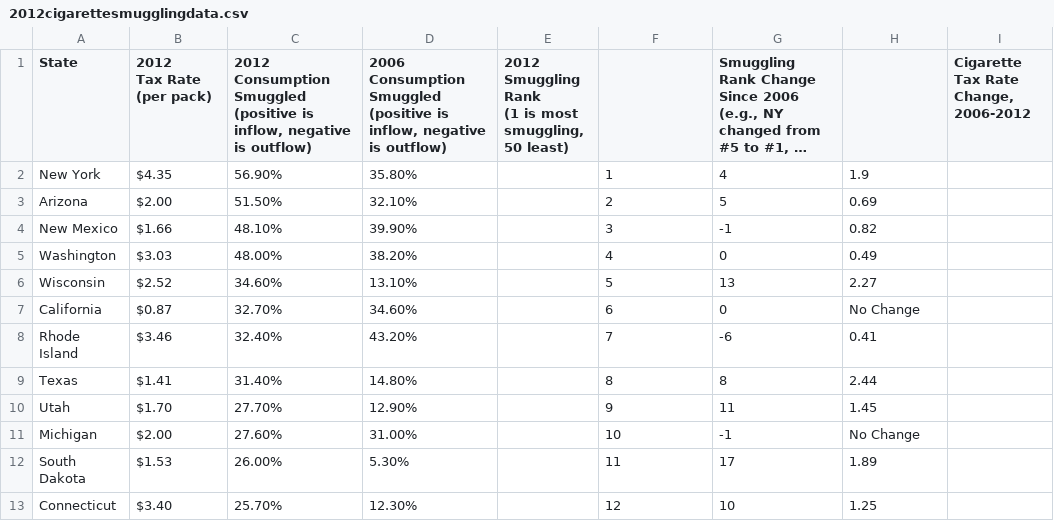
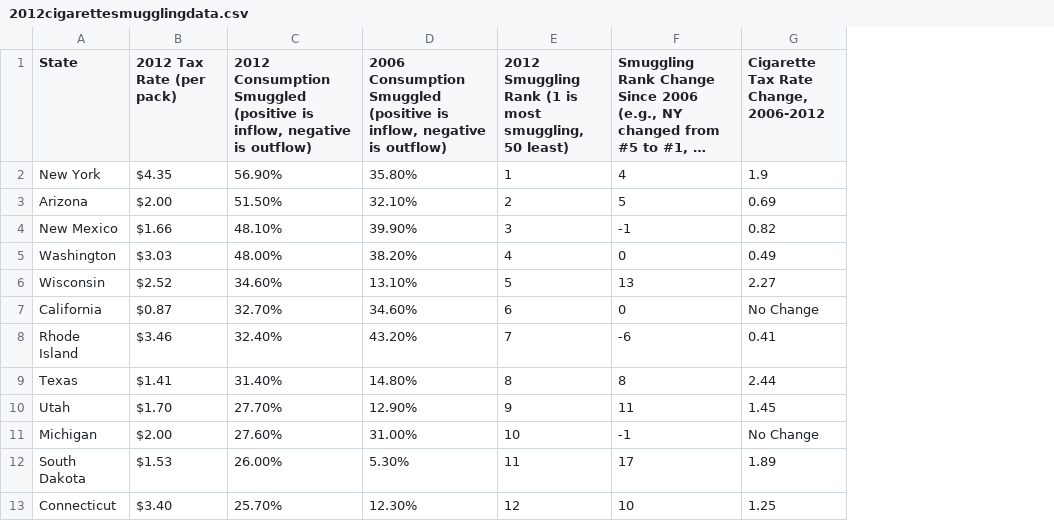
Before and after one commit to briandk/2012-tax-foundation-cigarette-smuggling-data, a CSV file: 2012cigarettesmugglingdata.csv, drawn as a sheet; only a part is shown; long unchanged cells end in …; removed rows and columns are numbered as before the commit, all else as after; ↵ is a line break in a cell; the diff names each change by its address in the sheet, - before the commit and + after, or states it on an @@ line.

Commit message:
Remove spurious empty columns from CSV data

```diff
--- a/2012cigarettesmugglingdata.csv
+++ b/2012cigarettesmugglingdata.csv
-column E, row 1: 2012 ↵ Smuggling Rank ↵ (1 is most smuggling, 50 least)
-column I, row 1: Cigarette Tax Rate Change, 2006-2012
-B1: 2012 ↵ Tax Rate ↵ (per pack)
+B1: 2012 Tax Rate (per pack)
-E1: (empty)
+E1: 2012 Smuggling Rank (1 is most smuggling, 50 least)
-G1: (empty)
+G1: Cigarette Tax Rate Change, 2006-2012
```
